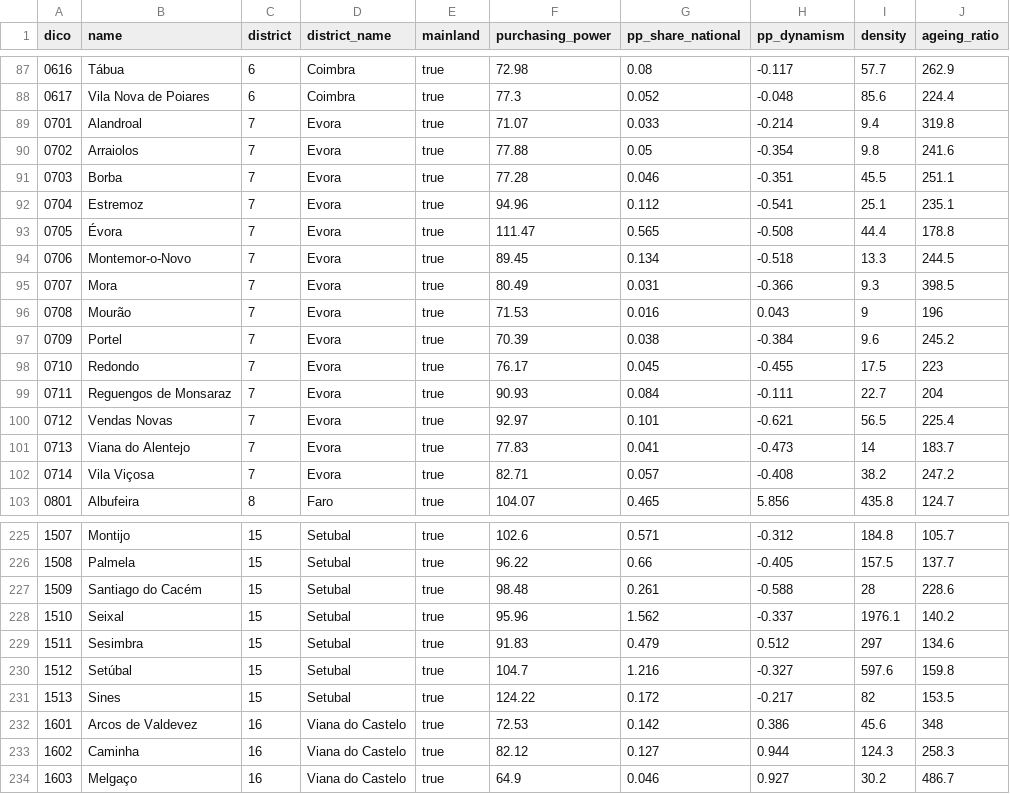
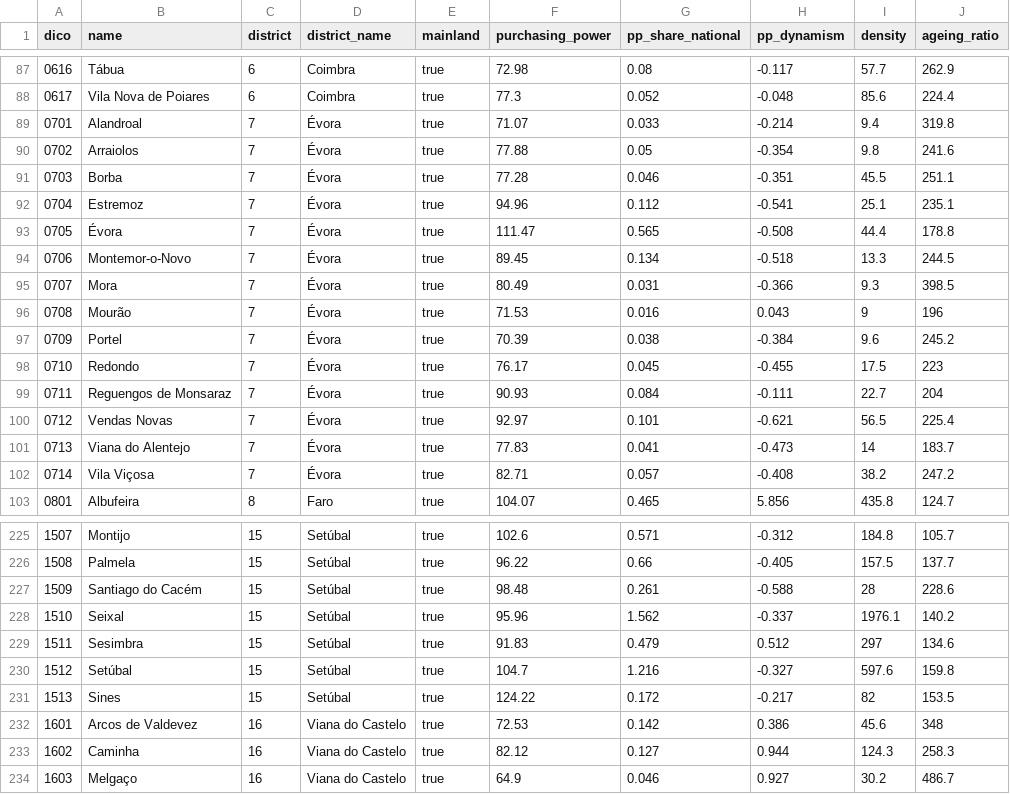
Before and after one commit to randsley/SpatialEconometrics.jl, a CSV file: notebooks/data/portugal_municipalities.csv, drawn as a sheet; only a part is shown, gaps mark what is left out; the diff covers the shown part only.

```diff
--- a/notebooks/data/portugal_municipalities.csv
+++ b/notebooks/data/portugal_municipalities.csv
@@ -88,16 +88,16 @@ dico,name,district,district_name,mainland,purchasing_power,pp_share_national,pp_
 0617,Vila Nova de Poiares,6,Coimbra,true,77.3,0.052,-0.048,85.6,224.4
-0701,Alandroal,7,Evora,true,71.07,0.033,-0.214,9.4,319.8
-0702,Arraiolos,7,Evora,true,77.88,0.05,-0.354,9.8,241.6
-0703,Borba,7,Evora,true,77.28,0.046,-0.351,45.5,251.1
-0704,Estremoz,7,Evora,true,94.96,0.112,-0.541,25.1,235.1
-0705,Évora,7,Evora,true,111.47,0.565,-0.508,44.4,178.8
-0706,Montemor-o-Novo,7,Evora,true,89.45,0.134,-0.518,13.3,244.5
-0707,Mora,7,Evora,true,80.49,0.031,-0.366,9.3,398.5
-0708,Mourão,7,Evora,true,71.53,0.016,0.043,9,196
-0709,Portel,7,Evora,true,70.39,0.038,-0.384,9.6,245.2
-0710,Redondo,7,Evora,true,76.17,0.045,-0.455,17.5,223
-0711,Reguengos de Monsaraz,7,Evora,true,90.93,0.084,-0.111,22.7,204
-0712,Vendas Novas,7,Evora,true,92.97,0.101,-0.621,56.5,225.4
-0713,Viana do Alentejo,7,Evora,true,77.83,0.041,-0.473,14,183.7
-0714,Vila Viçosa,7,Evora,true,82.71,0.057,-0.408,38.2,247.2
+0701,Alandroal,7,Évora,true,71.07,0.033,-0.214,9.4,319.8
+0702,Arraiolos,7,Évora,true,77.88,0.05,-0.354,9.8,241.6
+0703,Borba,7,Évora,true,77.28,0.046,-0.351,45.5,251.1
+0704,Estremoz,7,Évora,true,94.96,0.112,-0.541,25.1,235.1
+0705,Évora,7,Évora,true,111.47,0.565,-0.508,44.4,178.8
+0706,Montemor-o-Novo,7,Évora,true,89.45,0.134,-0.518,13.3,244.5
+0707,Mora,7,Évora,true,80.49,0.031,-0.366,9.3,398.5
+0708,Mourão,7,Évora,true,71.53,0.016,0.043,9,196
+0709,Portel,7,Évora,true,70.39,0.038,-0.384,9.6,245.2
+0710,Redondo,7,Évora,true,76.17,0.045,-0.455,17.5,223
+0711,Reguengos de Monsaraz,7,Évora,true,90.93,0.084,-0.111,22.7,204
+0712,Vendas Novas,7,Évora,true,92.97,0.101,-0.621,56.5,225.4
+0713,Viana do Alentejo,7,Évora,true,77.83,0.041,-0.473,14,183.7
+0714,Vila Viçosa,7,Évora,true,82.71,0.057,-0.408,38.2,247.2
 0801,Albufeira,8,Faro,true,104.07,0.465,5.856,435.8,124.7
@@ -225,8 +225,8 @@ dico,name,district,district_name,mainland,purchasing_power,pp_share_national,pp_
-1507,Montijo,15,Setubal,true,102.6,0.571,-0.312,184.8,105.7
-1508,Palmela,15,Setubal,true,96.22,0.66,-0.405,157.5,137.7
-1509,Santiago do Cacém,15,Setubal,true,98.48,0.261,-0.588,28,228.6
-1510,Seixal,15,Setubal,true,95.96,1.562,-0.337,1976.1,140.2
-1511,Sesimbra,15,Setubal,true,91.83,0.479,0.512,297,134.6
-1512,Setúbal,15,Setubal,true,104.7,1.216,-0.327,597.6,159.8
-1513,Sines,15,Setubal,true,124.22,0.172,-0.217,82,153.5
+1507,Montijo,15,Setúbal,true,102.6,0.571,-0.312,184.8,105.7
+1508,Palmela,15,Setúbal,true,96.22,0.66,-0.405,157.5,137.7
+1509,Santiago do Cacém,15,Setúbal,true,98.48,0.261,-0.588,28,228.6
+1510,Seixal,15,Setúbal,true,95.96,1.562,-0.337,1976.1,140.2
+1511,Sesimbra,15,Setúbal,true,91.83,0.479,0.512,297,134.6
+1512,Setúbal,15,Setúbal,true,104.7,1.216,-0.327,597.6,159.8
+1513,Sines,15,Setúbal,true,124.22,0.172,-0.217,82,153.5
 1601,Arcos de Valdevez,16,Viana do Castelo,true,72.53,0.142,0.386,45.6,348
```
Also changed, not shown: 39 edited cells elsewhere in this file, 3 other files.
